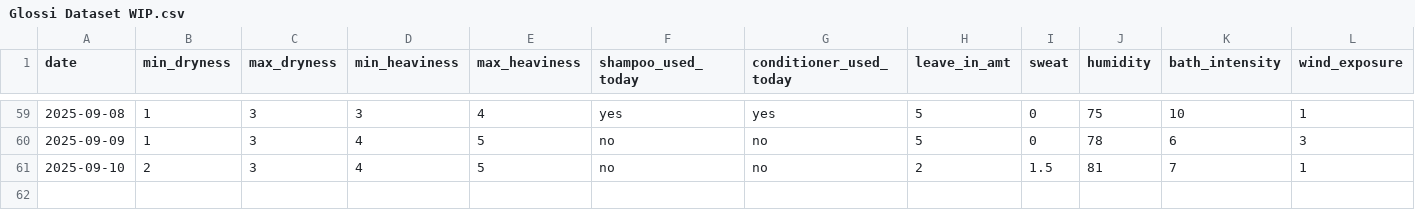
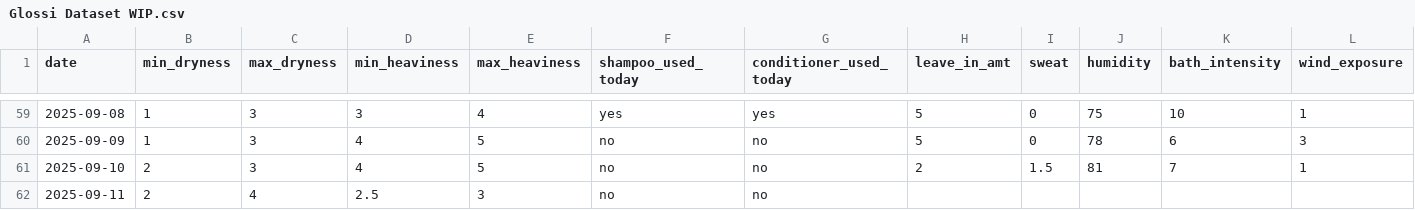
Before and after one commit to sdbrgo/Glossi, a CSV file: Glossi Dataset WIP.csv, drawn as a sheet; only a part is shown, gaps mark what is left out.

Commit message:
Update Glossi Dataset WIP.csv

```diff
--- a/Glossi Dataset WIP.csv
+++ b/Glossi Dataset WIP.csv
@@ -61 +61,2 @@ date,min_dryness,max_dryness,min_heaviness,max_heaviness,shampoo_used_today,cond
 2025-09-10,2,3,4,5,no,no,2,1.5,81,7,1
+2025-09-11,2,4,2.5,3,no,no,
```
